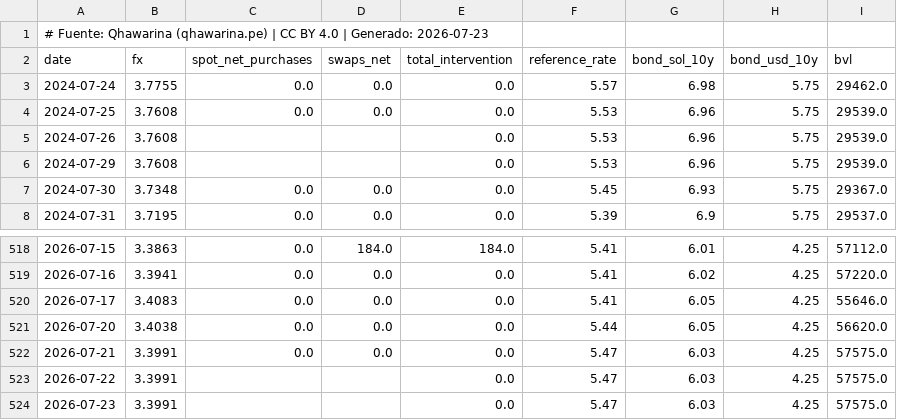
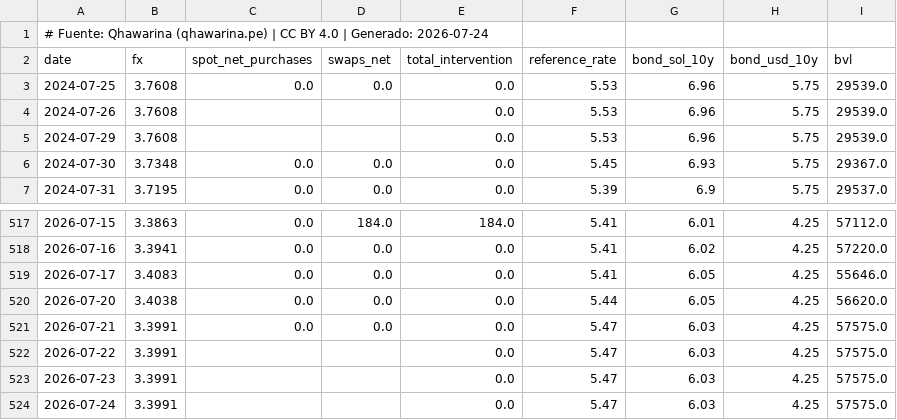
Before and after one commit to cesarchavezp29/qhawarina, a CSV file: exports/data/csv/tipo_cambio.csv, drawn as a sheet; only a part is shown, gaps mark what is left out.

```diff
--- a/exports/data/csv/tipo_cambio.csv
+++ b/exports/data/csv/tipo_cambio.csv
@@ -1,4 +1,3 @@
-# Fuente: Qhawarina (qhawarina.pe) | CC BY 4.0 | Generado: 2026-07-23
+# Fuente: Qhawarina (qhawarina.pe) | CC BY 4.0 | Generado: 2026-07-24
 date,fx,spot_net_purchases,swaps_net,total_intervention,reference_rate,bond_sol_10y,bond_usd_10y,bvl
-2024-07-24,3.7755,0.0,0.0,0.0,5.57,6.98,5.75,29462.0
 2024-07-25,3.7608,0.0,0.0,0.0,5.53,6.96,5.75,29539.0
@@ -524 +523,2 @@ date,fx,spot_net_purchases,swaps_net,total_intervention,reference_rate,bond_sol_
 2026-07-23,3.3991,,,0.0,5.47,6.03,4.25,57575.0
+2026-07-24,3.3991,,,0.0,5.47,6.03,4.25,57575.0
```
Also changed, not shown: exports/data/csv/indices_riesgo_mensual.csv, exports/data/csv/pbi_nowcast.csv, 10 other files.
